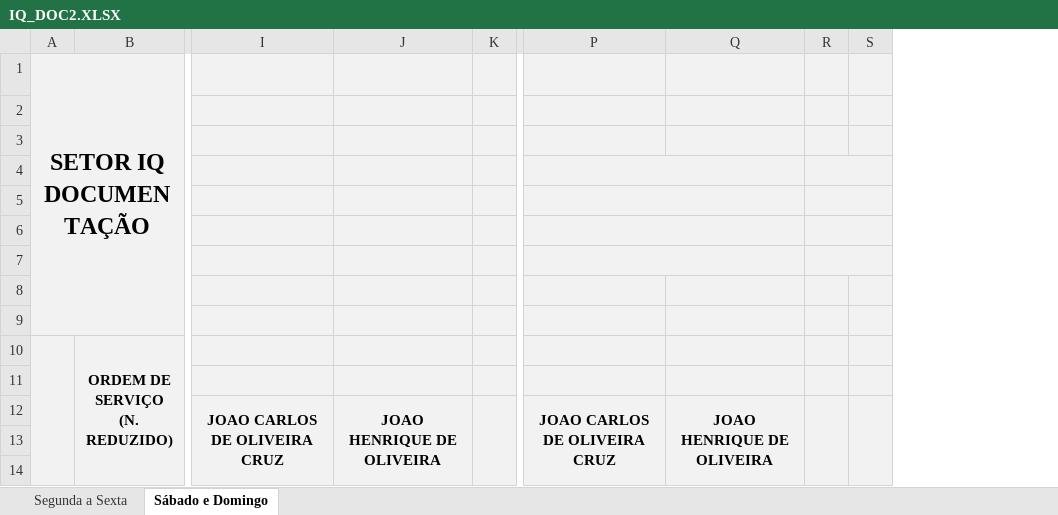
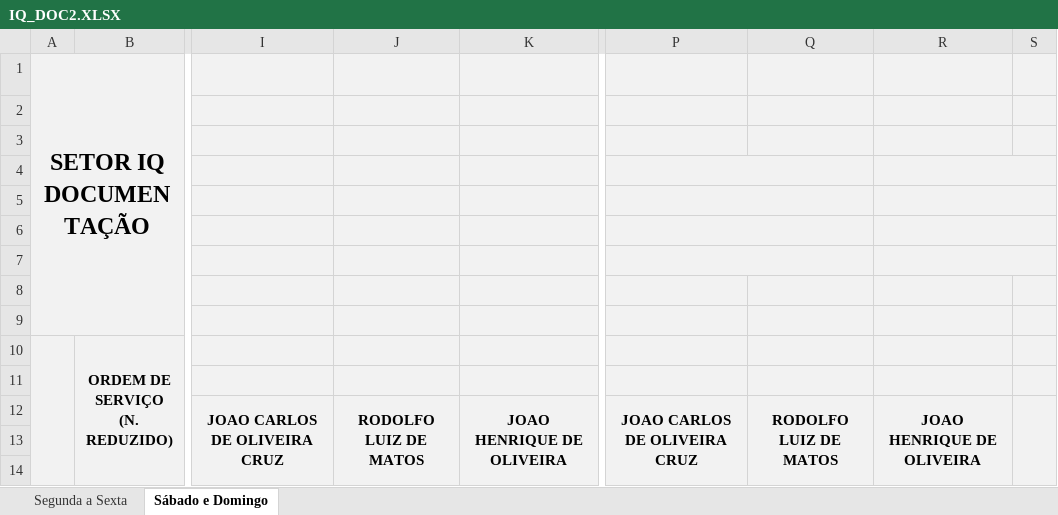
Before and after one commit to flipbit03/sisaprop, an Excel workbook: outputs/sisaprophelper#autoaprop/autoapropxlsx/IQ_DOC2.XLSX, sheet Sábado e Domingo, drawn as a sheet; only a part is shown, gaps mark what is left out; values as stored, in another font and other column widths than the file's, no borders; removed rows and columns are numbered as before the commit, all else as after; the diff names each change by its address in the sheet, - before the commit and + after, or states it on an @@ line.

```diff
--- a/outputs/sisaprophelper#autoaprop/autoapropxlsx/IQ_DOC2.XLSX (sheet Sábado e Domingo)
+++ b/outputs/sisaprophelper#autoaprop/autoapropxlsx/IQ_DOC2.XLSX (sheet Sábado e Domingo)
+column J, row 12: RODOLFO LUIZ DE MATOS
-column K, empty
+column Q, row 12: RODOLFO LUIZ DE MATOS
-column R, empty
-P4:Q4 merged
+P4:Q4 merged
+R4:S4 merged
-P5:Q5 merged
+P5:Q5 merged
+R5:S5 merged
-P6:Q6 merged
+P6:Q6 merged
+R6:S6 merged
-P7:Q7 merged
+P7:Q7 merged
+R7:S7 merged
```
Also changed, not shown: sheet Segunda a Sexta, formulas that keep their value, outputs/sisaprophelper#autoaprop/autoapropxlsx/IQ_CQ.XLSX, 1 other file.
